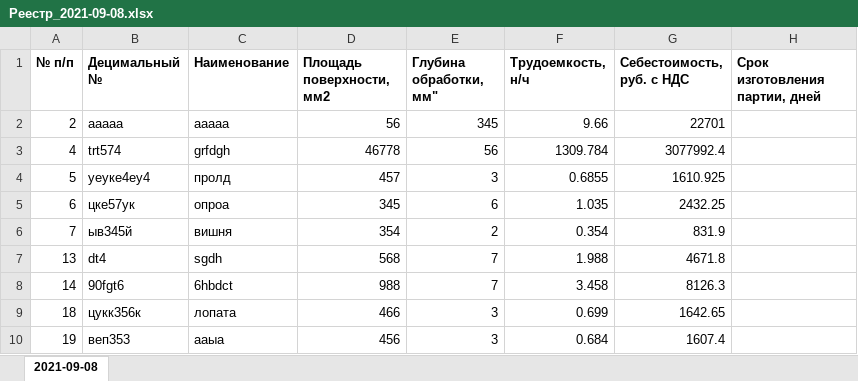
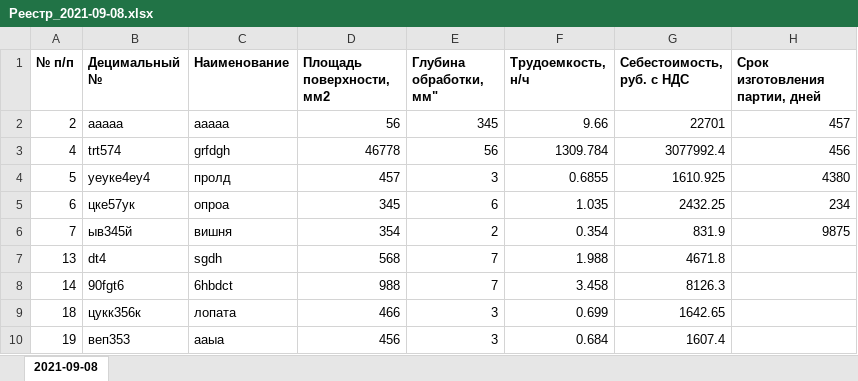
Before and after one commit to xah-t/pyqtexam, an Excel workbook: Реестр_2021-09-08.xlsx, sheet 2021-09-08, drawn as a sheet; values as stored, in another font and other column widths than the file's, no borders; the diff names each change by its address in the sheet, - before the commit and + after, or states it on an @@ line.

Commit message:
add xlsx_Extractor - it's work

```diff
--- a/Реестр_2021-09-08.xlsx (sheet 2021-09-08)
+++ b/Реестр_2021-09-08.xlsx (sheet 2021-09-08)
-H2 (Срок изготовления партии, дней): (empty)
+H2 (Срок изготовления партии, дней): 457
-H3 (Срок изготовления партии, дней): (empty)
+H3 (Срок изготовления партии, дней): 456
-H4 (Срок изготовления партии, дней): (empty)
+H4 (Срок изготовления партии, дней): 4380
-H5 (Срок изготовления партии, дней): (empty)
+H5 (Срок изготовления партии, дней): 234
-H6 (Срок изготовления партии, дней): (empty)
+H6 (Срок изготовления партии, дней): 9875
```
Also changed, not shown: 2 other files.
